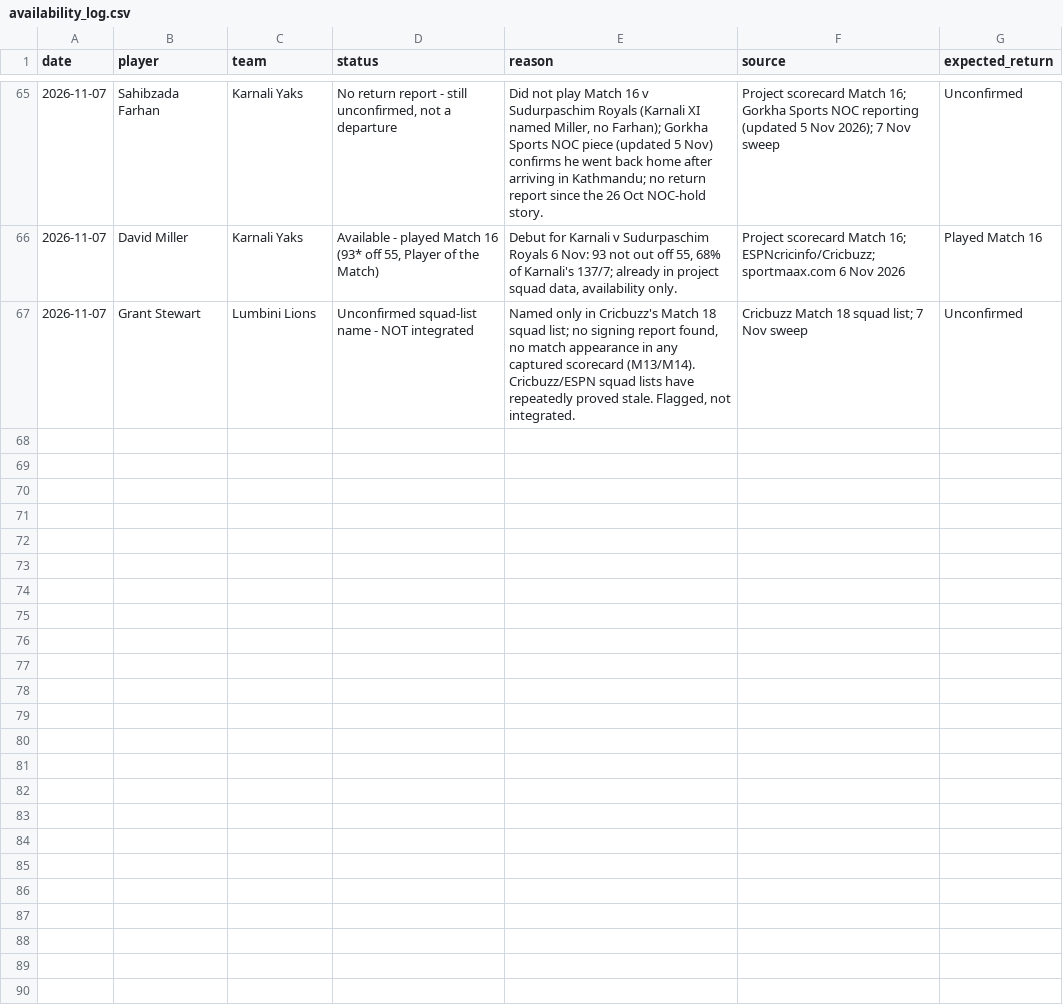
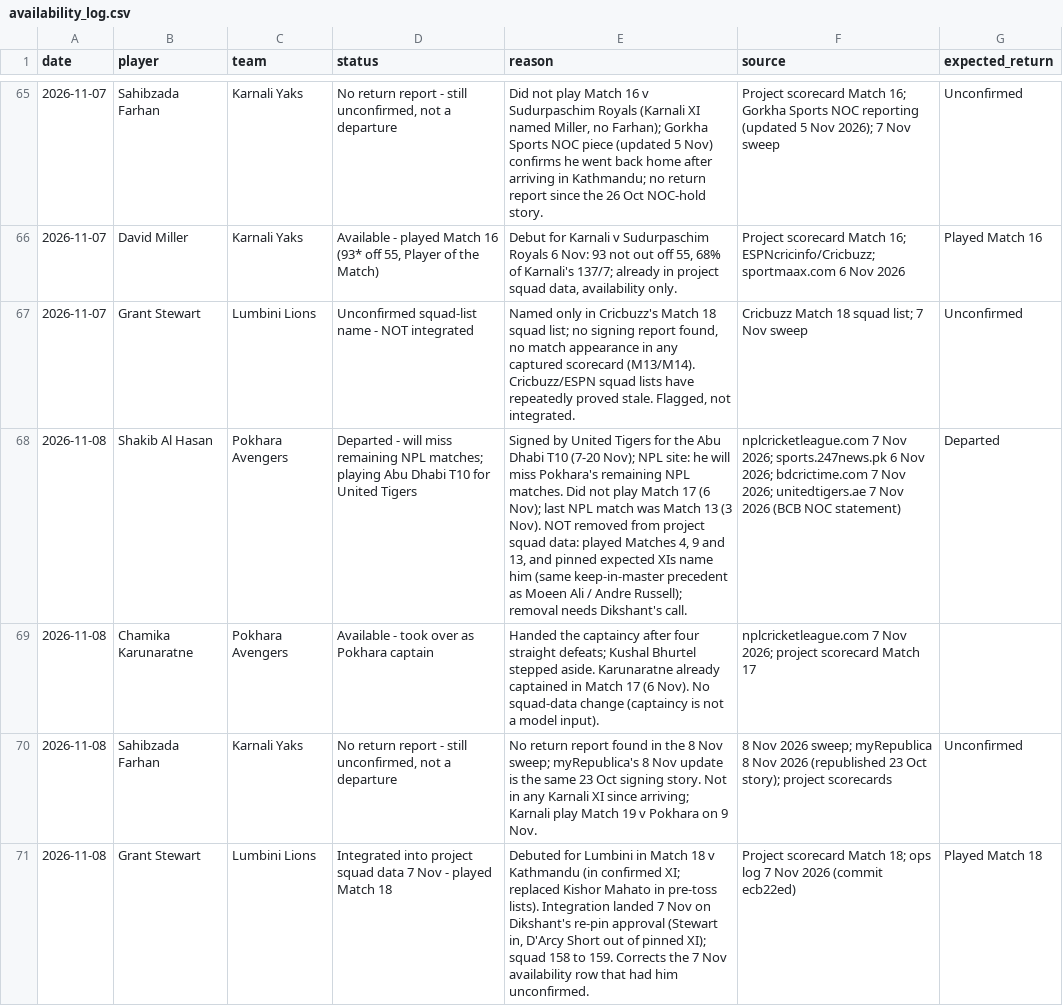
Before and after one commit to Dikshant-Neupane/CricNepal, a CSV file: data/capture/availability_log.csv, drawn as a sheet; only a part is shown, gaps mark what is left out; the diff names each change by its address in the sheet, - before the commit and + after, or states it on an @@ line.

Commit message:
data: record Shakib Al Hasan departure for Abu Dhabi T10, Karunaratne captaincy, Farhan still no return, Stewart integration in availability log

```diff
--- a/data/capture/availability_log.csv
+++ b/data/capture/availability_log.csv
+row 68: 2026-11-08 | Shakib Al Hasan | Pokhara Avengers | Departed - will miss remaining NPL matches; playing Abu Dhabi T10 for United Tigers | Signed by United Tigers for the Abu Dhabi T10 (7-20 Nov); NPL site: he will miss Pokhara's remaining NPL matches. Did not play Match 17 (6 Nov); last NPL match was Match 13 (3 Nov). NOT removed from project squad data: played Matches 4, 9 and 13, and pinned expected XIs name him (same keep-in-master precedent as Moeen Ali / Andre Russell); removal needs Dikshant's call. | nplcricketleague.com 7 Nov 2026; sports.247news.pk 6 Nov 2026; bdcrictime.com 7 Nov 2026; unitedtigers.ae 7 Nov 2026 (BCB NOC statement) | Departed
+row 69: 2026-11-08 | Chamika Karunaratne | Pokhara Avengers | Available - took over as Pokhara captain | Handed the captaincy after four straight defeats; Kushal Bhurtel stepped aside. Karunaratne already captained in Match 17 (6 Nov). No squad-data change (captaincy is not a model input). | nplcricketleague.com 7 Nov 2026; project scorecard Match 17
+row 70: 2026-11-08 | Sahibzada Farhan | Karnali Yaks | No return report - still unconfirmed, not a departure | No return report found in the 8 Nov sweep; myRepublica's 8 Nov update is the same 23 Oct signing story. Not in any Karnali XI since arriving; Karnali play Match 19 v Pokhara on 9 Nov. | 8 Nov 2026 sweep; myRepublica 8 Nov 2026 (republished 23 Oct story); project scorecards | Unconfirmed
+row 71: 2026-11-08 | Grant Stewart | Lumbini Lions | Integrated into project squad data 7 Nov - played Match 18 | Debuted for Lumbini in Match 18 v Kathmandu (in confirmed XI; replaced Kishor Mahato in pre-toss lists). Integration landed 7 Nov on Dikshant's re-pin approval (Stewart in, D'Arcy Short out of pinned XI); squad 158 to 159. Corrects the 7 Nov availability row that had him unconfirmed. | Project scorecard Match 18; ops log 7 Nov 2026 (commit ecb22ed) | Played Match 18
```
